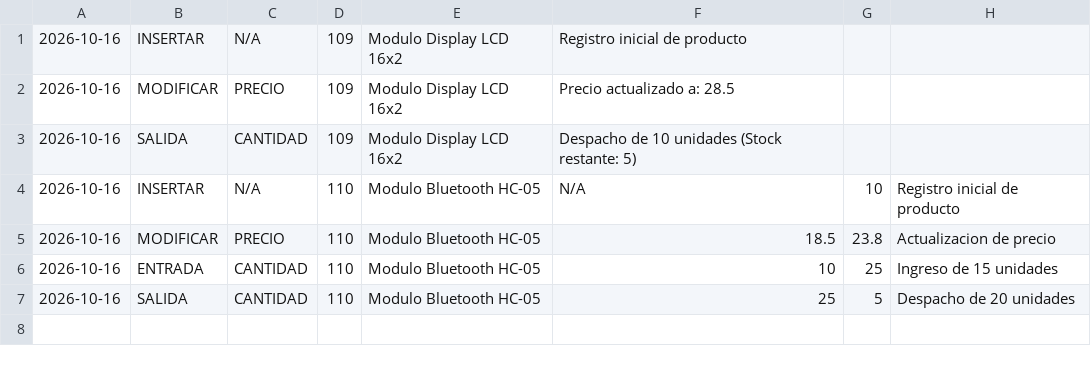
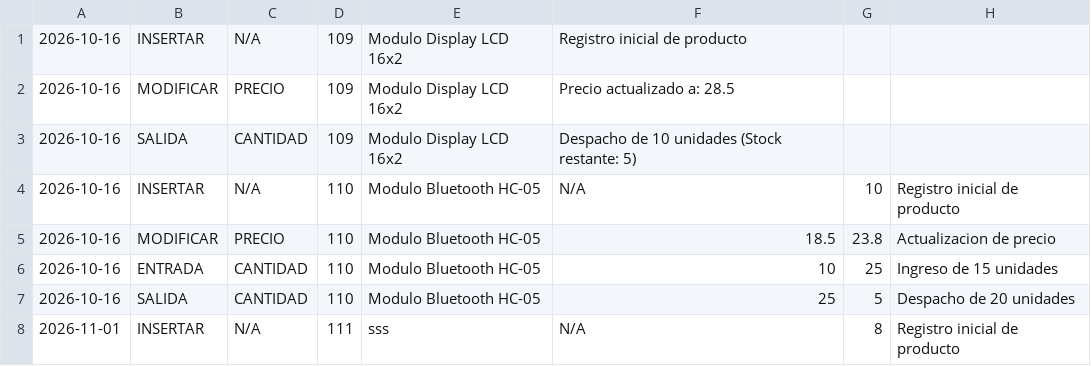
Before and after one commit to Sergio-rr/Proyecto, a CSV file: historial.csv, drawn as a sheet.

Commit message:
Se creo la interfaz principal y de insercion, a su vez se adapto parte del codigo para que funcione con el nuevo formato (Insertar y listar), finalmente se crearon metodos para el guardado de la categoria

```diff
--- a/historial.csv
+++ b/historial.csv
@@ -7 +7,2 @@
 2026-10-16;SALIDA;CANTIDAD;110;Modulo Bluetooth HC-05;25;5;Despacho de 20 unidades
+2026-11-01;INSERTAR;N/A;111;sss;N/A;8;Registro inicial de producto
```
Also changed, not shown: inventario.csv, 20 other files.
